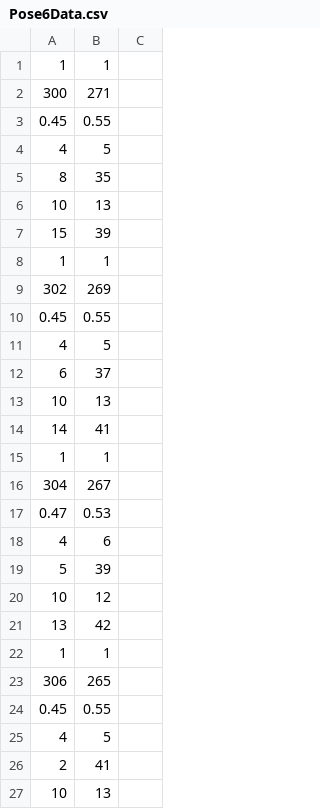
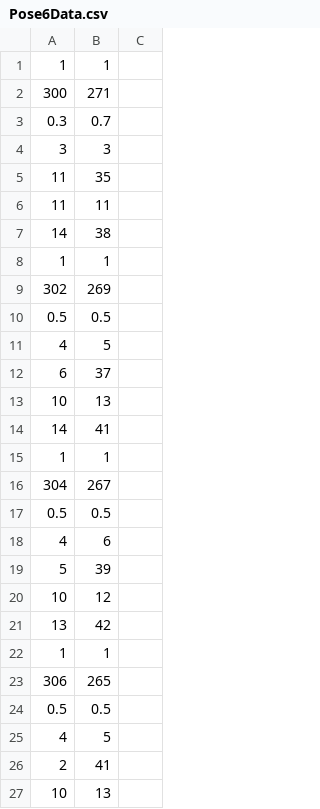
Before and after one commit to 2009Yellow/GlowProcessing, a CSV file: MCP/Pose6Data.csv, drawn as a sheet; only a part is shown.

```diff
--- a/MCP/Pose6Data.csv
+++ b/MCP/Pose6Data.csv
@@ -2,10 +2,10 @@
 300,271,
-0.45,0.55,
-4,5,
-8,35,
-10,13,
-15,39,
+0.3,0.7,
+3,3,
+11,35,
+11,11,
+14,38,
 1,1,
 302,269,
-0.45,0.55,
+0.5,0.5,
 4,5,
@@ -16,3 +16,3 @@
 304,267,
-0.47,0.53,
+0.5,0.5,
 4,6,
@@ -23,3 +23,3 @@
 306,265,
-0.45,0.55,
+0.5,0.5,
 4,5,
```
Also changed, not shown: Glow/Pose5Data.csv, 28 other files.
